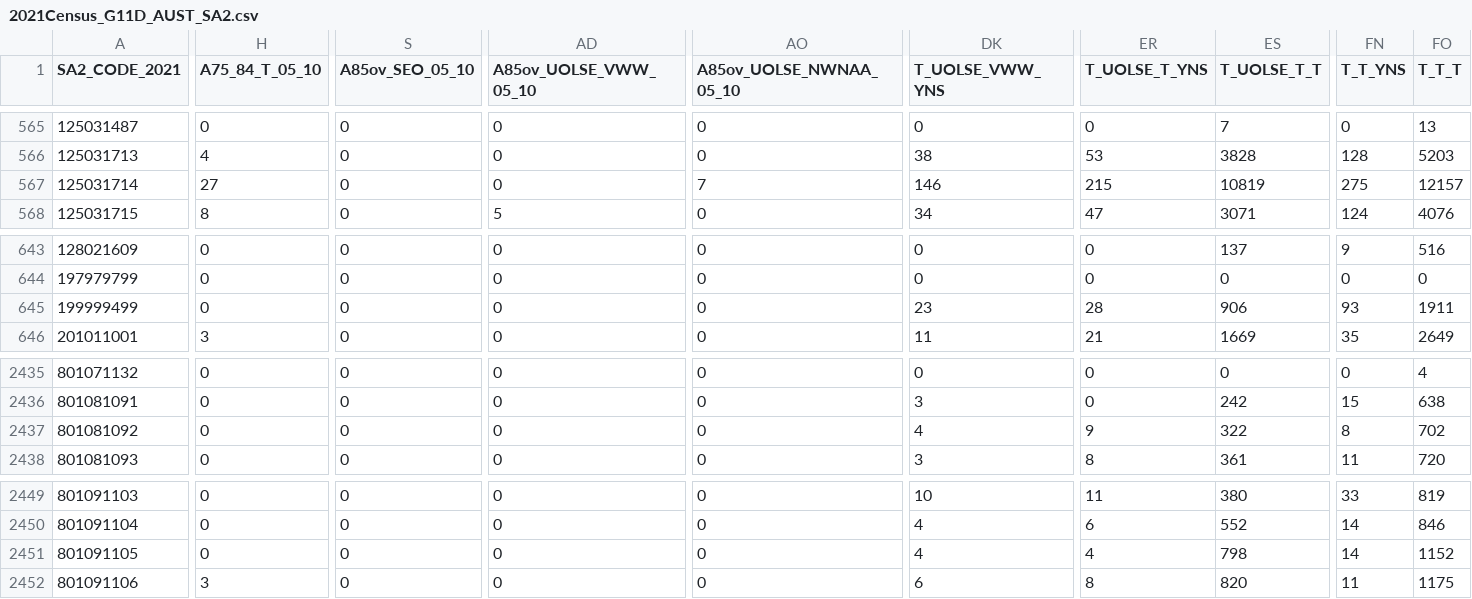
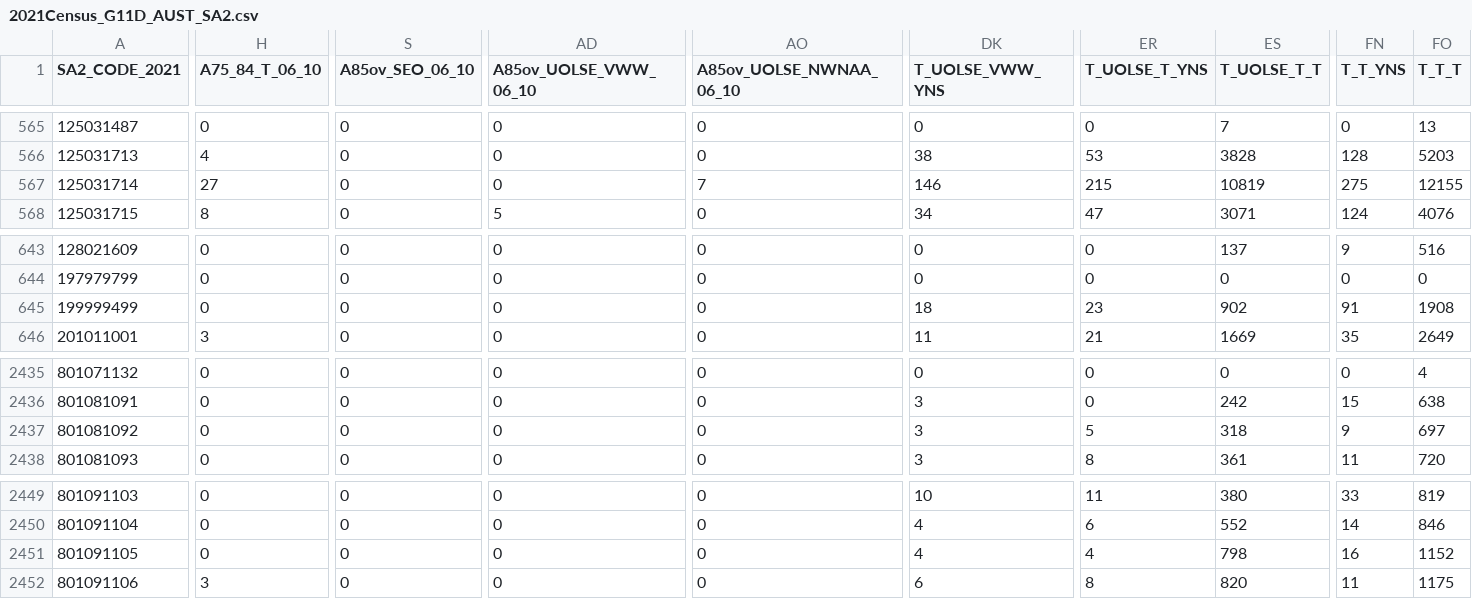
Before and after one commit to MAST30034-Applied-Data-Science/generic-buy-now-pay-later-project-group-16-project2-fighting-group, a CSV file: data/outer/census/2021 Census GCP Statistical Area 2 for AUS/2021Census_G11D_AUST_SA2.csv, drawn as a sheet; only a part is shown, gaps mark what is left out; the diff covers the shown part only; the diff names each change by its address in the sheet, - before the commit and + after, or states it on an @@ line.

```diff
--- a/data/outer/census/2021 Census GCP Statistical Area 2 for AUS/2021Census_G11D_AUST_SA2.csv
+++ b/data/outer/census/2021 Census GCP Statistical Area 2 for AUS/2021Census_G11D_AUST_SA2.csv
-H1: A75_84_T_05_10
+H1: A75_84_T_06_10
-S1: A85ov_SEO_05_10
+S1: A85ov_SEO_06_10
-AD1: A85ov_UOLSE_VWW_05_10
+AD1: A85ov_UOLSE_VWW_06_10
-AO1: A85ov_UOLSE_NWNAA_05_10
+AO1: A85ov_UOLSE_NWNAA_06_10
-FO567 (T_T_T): 12157
+FO567 (T_T_T): 12155
-DK645 (T_UOLSE_VWW_YNS): 23
+DK645 (T_UOLSE_VWW_YNS): 18
-ER645 (T_UOLSE_T_YNS): 28
+ER645 (T_UOLSE_T_YNS): 23
-ES645 (T_UOLSE_T_T): 906
+ES645 (T_UOLSE_T_T): 902
-FN645 (T_T_YNS): 93
+FN645 (T_T_YNS): 91
-FO645 (T_T_T): 1911
+FO645 (T_T_T): 1908
-DK2437 (T_UOLSE_VWW_YNS): 4
+DK2437 (T_UOLSE_VWW_YNS): 3
-ER2437 (T_UOLSE_T_YNS): 9
+ER2437 (T_UOLSE_T_YNS): 5
-ES2437 (T_UOLSE_T_T): 322
+ES2437 (T_UOLSE_T_T): 318
-FN2437 (T_T_YNS): 8
+FN2437 (T_T_YNS): 9
-FO2437 (T_T_T): 702
+FO2437 (T_T_T): 697
-FN2451 (T_T_YNS): 14
+FN2451 (T_T_YNS): 16
```
Also changed, not shown: 16 edited cells elsewhere in this file, data/outer/census/2021 Census GCP Statistical Area 2 for AUS/2021Census_G02_AUST_SA2.csv, 28 other files.
